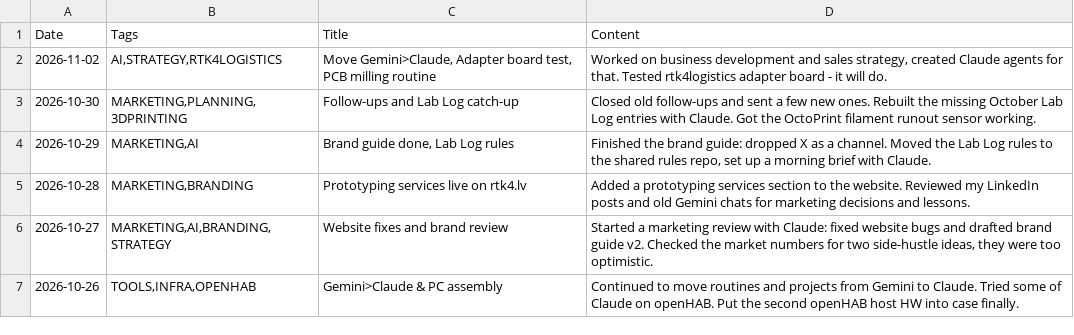
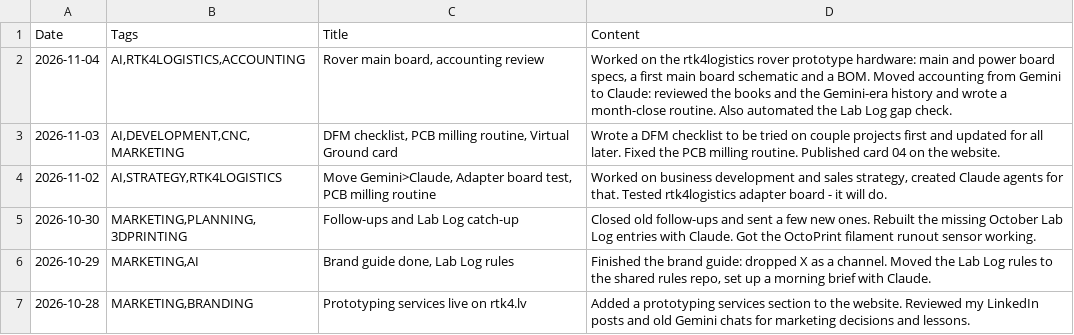
Before and after one commit to jtupulis/rtk4lab.github.io, a CSV file: log.csv, drawn as a sheet; only a part is shown; the shorter side is filled out with more unchanged rows; the diff names each change by its address in the sheet, - before the commit and + after, or states it on an @@ line.

Commit message:
Entries for 3rd and 4th November

```diff
--- a/log.csv
+++ b/log.csv
+row 2: 2026-11-04 | AI,RTK4LOGISTICS,ACCOUNTING | Rover main board, accounting review | Worked on the rtk4logistics rover prototype hardware: main and power board specs, a first main board schematic and a BOM. Moved accounting from Gemini to Claude: reviewed the books and the Gemini-era history and wrote a month-close routine. Also automated the Lab Log gap check.
+row 3: 2026-11-03 | AI,DEVELOPMENT,CNC,MARKETING | DFM checklist, PCB milling routine, Virtual Ground card | Wrote a DFM checklist to be tried on couple projects first and updated for all later. Fixed the PCB milling routine. Published card 04 on the website.
```
